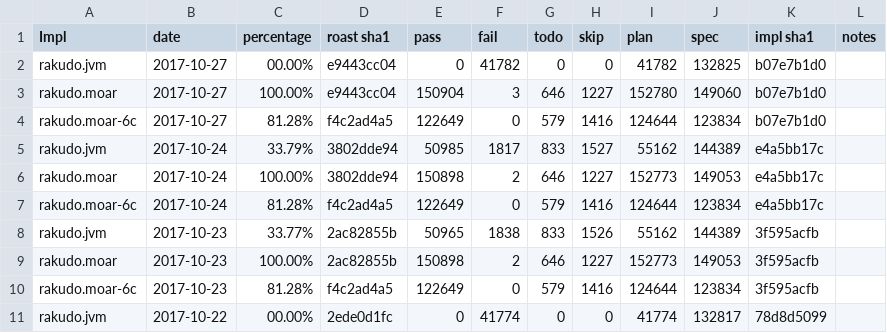
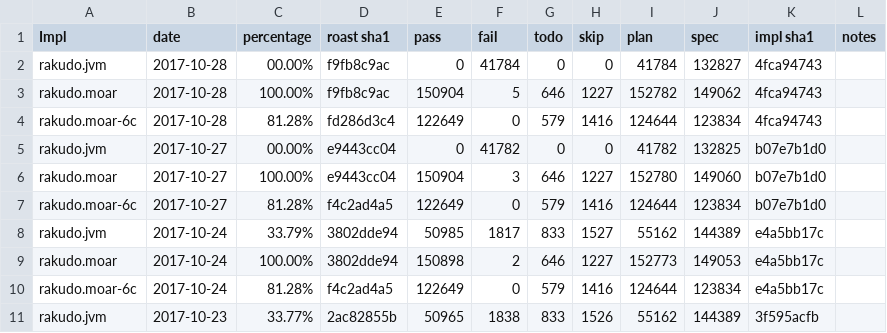
Before and after one commit to usev6/perl6-roast-data, a CSV file: perl6_pass_rates.csv, drawn as a sheet; only a part is shown; the shorter side is filled out with more unchanged rows; the diff names each change by its address in the sheet, - before the commit and + after, or states it on an @@ line.

```diff
--- a/perl6_pass_rates.csv
+++ b/perl6_pass_rates.csv
+row 2: rakudo.jvm | 2017-10-28 | 00.00% | f9fb8c9ac | 0 | 41784 | 0 | 0 | 41784 | 132827 | 4fca94743
+row 3: rakudo.moar | 2017-10-28 | 100.00% | f9fb8c9ac | 150904 | 5 | 646 | 1227 | 152782 | 149062 | 4fca94743
+row 4: rakudo.moar-6c | 2017-10-28 | 81.28% | fd286d3c4 | 122649 | 0 | 579 | 1416 | 124644 | 123834 | 4fca94743
```
Also changed, not shown: 3 other files.
